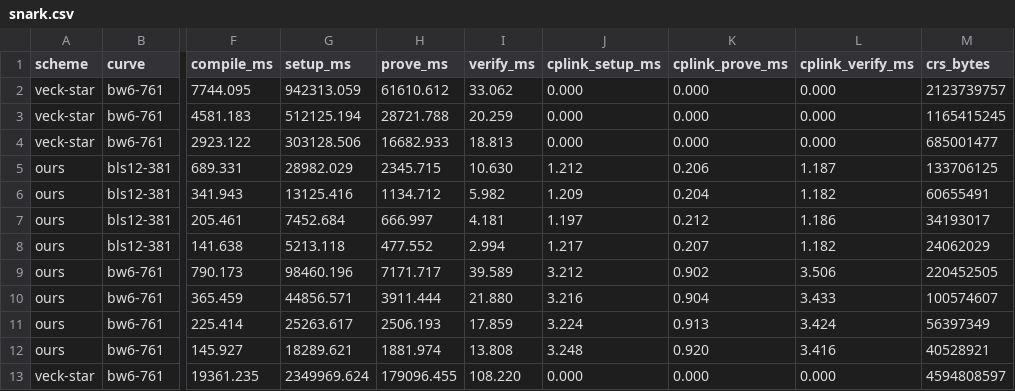
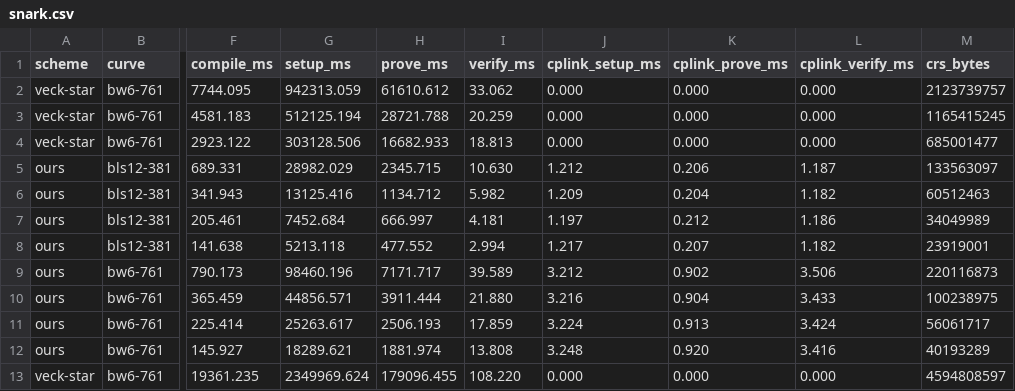
Before and after one commit to dongwook1214/efficient-fde, a CSV file: benchmarks/results/snark.csv, drawn as a sheet; only a part is shown, gaps mark what is left out; the diff names each change by its address in the sheet, - before the commit and + after, or states it on an @@ line.

```diff
--- a/benchmarks/results/snark.csv
+++ b/benchmarks/results/snark.csv
-M5 (crs_bytes): 133706125
+M5 (crs_bytes): 133563097
-M6 (crs_bytes): 60655491
+M6 (crs_bytes): 60512463
-M7 (crs_bytes): 34193017
+M7 (crs_bytes): 34049989
-M8 (crs_bytes): 24062029
+M8 (crs_bytes): 23919001
-M9 (crs_bytes): 220452505
+M9 (crs_bytes): 220116873
-M10 (crs_bytes): 100574607
+M10 (crs_bytes): 100238975
-M11 (crs_bytes): 56397349
+M11 (crs_bytes): 56061717
-M12 (crs_bytes): 40528921
+M12 (crs_bytes): 40193289
```
Also changed, not shown: 1 other file.
